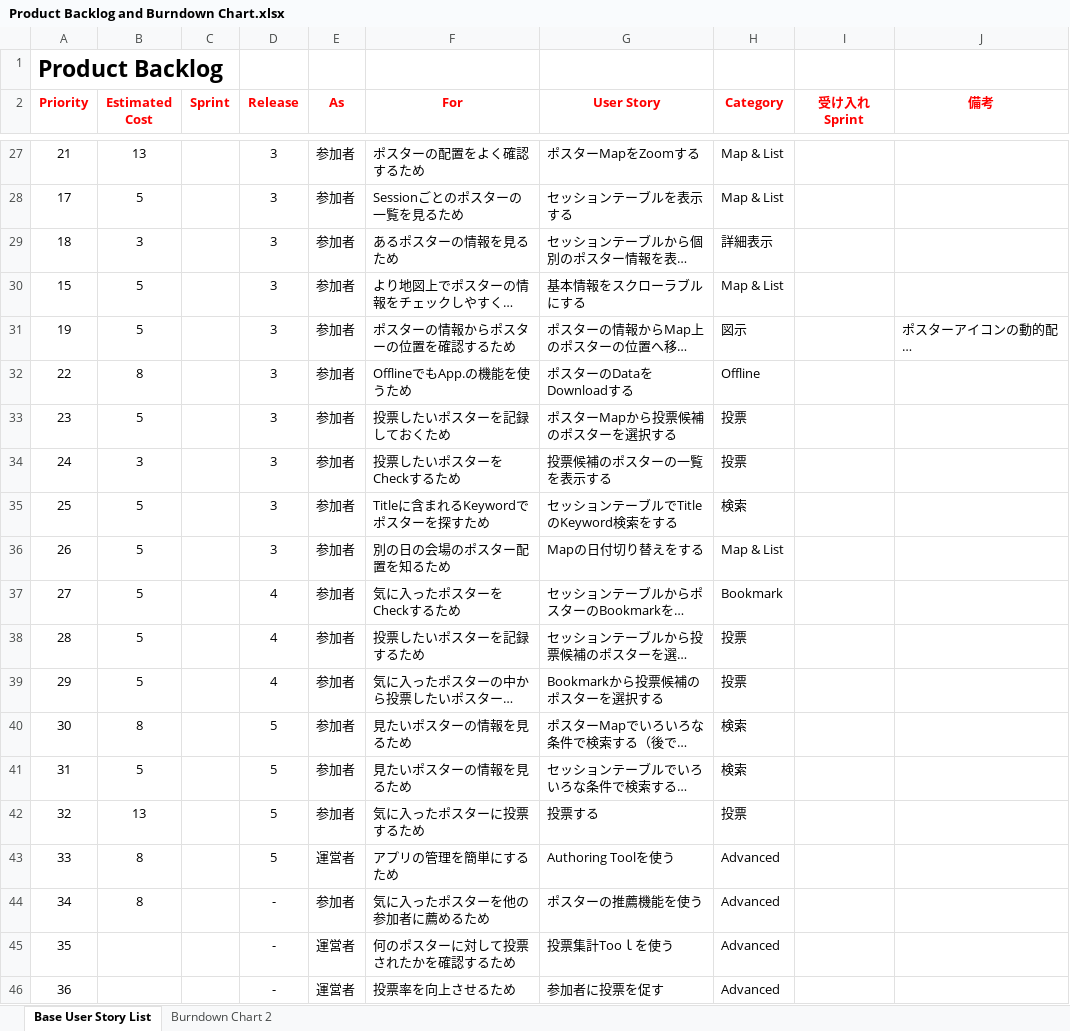
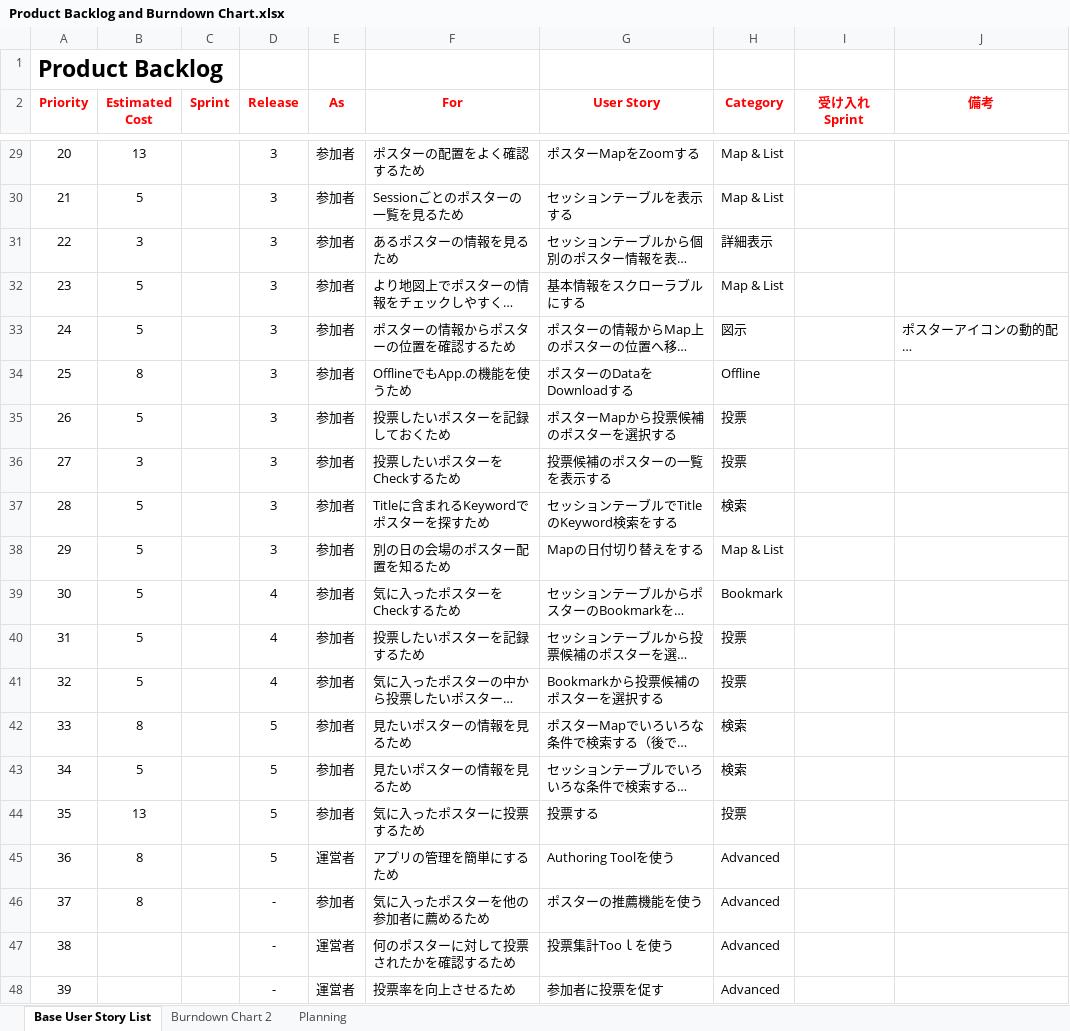
Before and after one commit to Tsukuba-SAY/documents, an Excel workbook: Product Backlog and Burndown Chart.xlsx, sheet Base User Story List, drawn as a sheet; only a part is shown, gaps mark what is left out; long unchanged cells end in …; values as stored, in another font and other column widths than the file's, no borders; addresses are those after the commit; the diff covers the shown part only; the diff names each change by its address in the sheet, - before the commit and + after, or states it on an @@ line.

```diff
--- a/Product Backlog and Burndown Chart.xlsx (sheet Base User Story List)
+++ b/Product Backlog and Burndown Chart.xlsx (sheet Base User Story List)
+sheet tab: Planning
-A29 (Priority): 21
+A29 (Priority): 20
-A30 (Priority): 17
+A30 (Priority): 21
-A31 (Priority): 18
+A31 (Priority): 22
-A32 (Priority): 15
+A32 (Priority): 23
-A33 (Priority): 19
+A33 (Priority): 24
-A34 (Priority): 22
+A34 (Priority): 25
-A35 (Priority): 23
+A35 (Priority): 26
-A36 (Priority): 24
+A36 (Priority): 27
-A37 (Priority): 25
+A37 (Priority): 28
-A38 (Priority): 26
+A38 (Priority): 29
-A39 (Priority): 27
+A39 (Priority): 30
-A40 (Priority): 28
+A40 (Priority): 31
-A41 (Priority): 29
+A41 (Priority): 32
-A42 (Priority): 30
+A42 (Priority): 33
-A43 (Priority): 31
+A43 (Priority): 34
-A44 (Priority): 32
+A44 (Priority): 35
-A45 (Priority): 33
+A45 (Priority): 36
-A46 (Priority): 34
+A46 (Priority): 37
-A47 (Priority): 35
+A47 (Priority): 38
-A48 (Priority): 36
+A48 (Priority): 39
```
Also changed, not shown: 5 added rows, 3 removed rows, 20 edited cells and cell formats elsewhere in this sheet, sheet Burndown Chart 2, charts or pictures.
